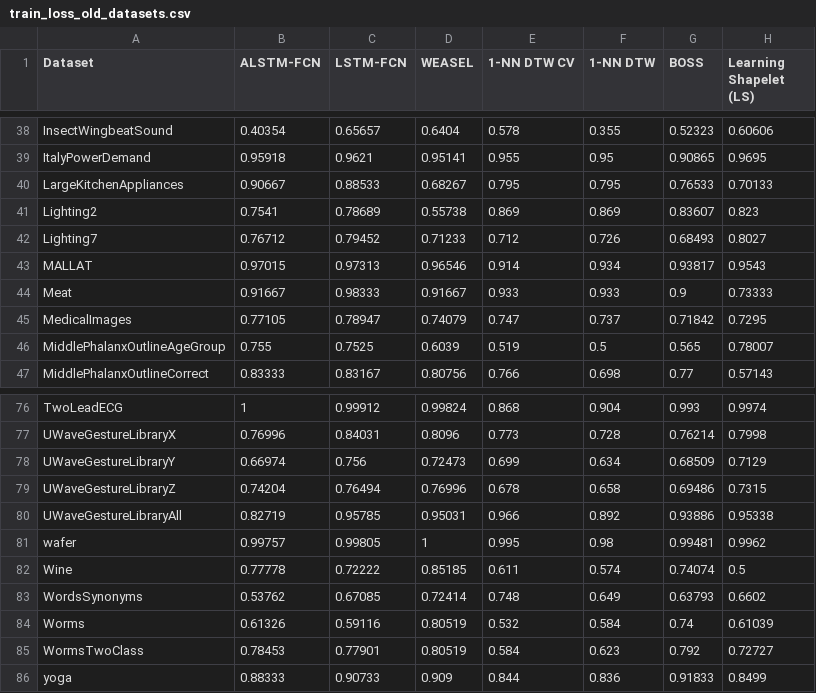
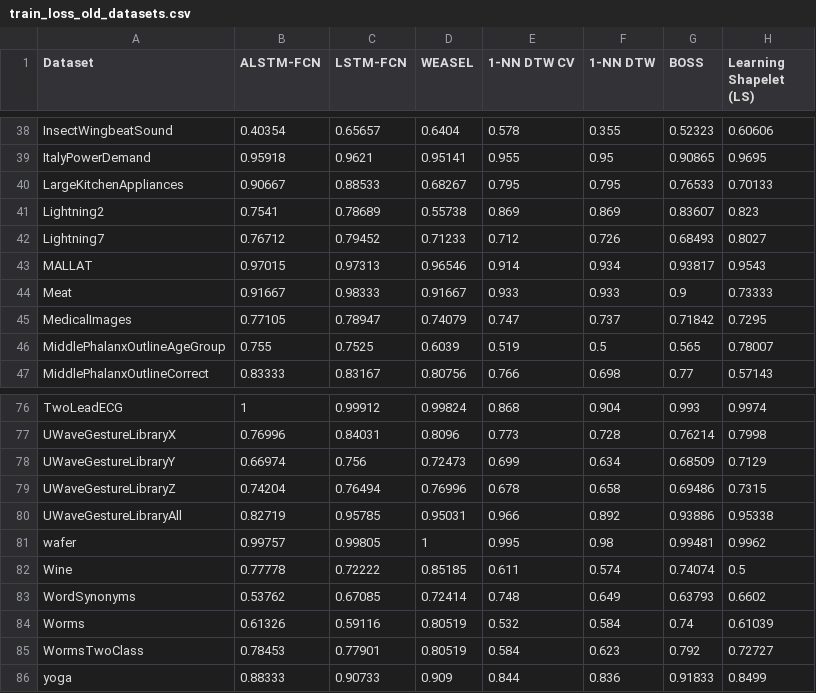
Before and after one commit to dpogoda/LSTM-FCN, a CSV file: Results/train_loss_old_datasets.csv, drawn as a sheet; only a part is shown, gaps mark what is left out; the diff names each change by its address in the sheet, - before the commit and + after, or states it on an @@ line.

```diff
--- a/Results/train_loss_old_datasets.csv
+++ b/Results/train_loss_old_datasets.csv
-A41 (Dataset): Lighting2
+A41 (Dataset): Lightning2
-A42 (Dataset): Lighting7
+A42 (Dataset): Lightning7
-A83 (Dataset): WordsSynonyms
+A83 (Dataset): WordSynonyms
```
Also changed, not shown: 3 other files.
